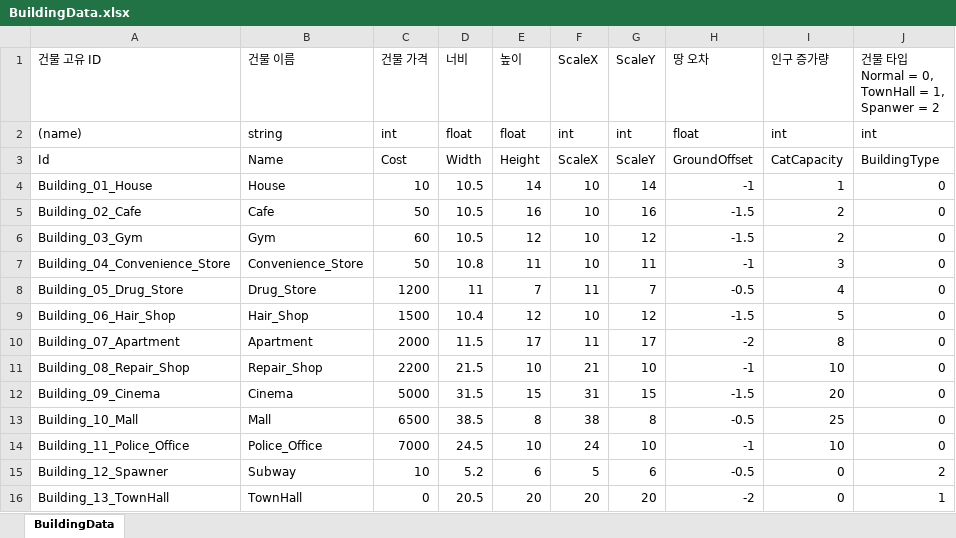
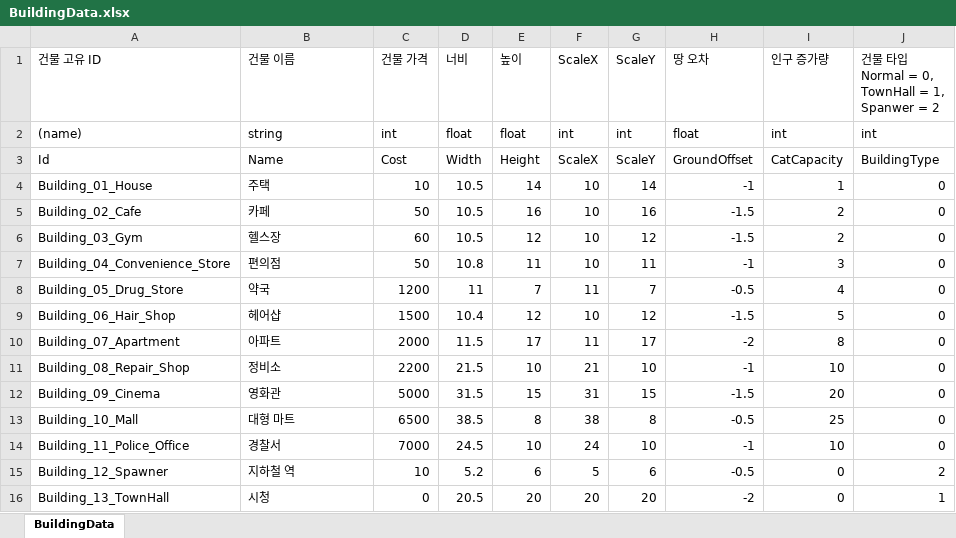
Before and after one commit to Stone-AK/NyangNyanTown, an Excel workbook: JsonConverter/ExcelFiles/BuildingData.xlsx, sheet BuildingData, drawn as a sheet; only a part is shown; values as stored, in another font and other column widths than the file's, no borders; charts and pictures not drawn; the diff names each change by its address in the sheet, - before the commit and + after, or states it on an @@ line.

```diff
--- a/JsonConverter/ExcelFiles/BuildingData.xlsx (sheet BuildingData)
+++ b/JsonConverter/ExcelFiles/BuildingData.xlsx (sheet BuildingData)
-B4 (건물 이름): House
+B4 (건물 이름): 주택
-B5 (건물 이름): Cafe
+B5 (건물 이름): 카페
-B6 (건물 이름): Gym
+B6 (건물 이름): 헬스장
-B7 (건물 이름): Convenience_Store
+B7 (건물 이름): 편의점
-B8 (건물 이름): Drug_Store
+B8 (건물 이름): 약국
-B9 (건물 이름): Hair_Shop
+B9 (건물 이름): 헤어샵
-B10 (건물 이름): Apartment
+B10 (건물 이름): 아파트
-B11 (건물 이름): Repair_Shop
+B11 (건물 이름): 정비소
-B12 (건물 이름): Cinema
+B12 (건물 이름): 영화관
-B13 (건물 이름): Mall
+B13 (건물 이름): 대형 마트
-B14 (건물 이름): Police_Office
+B14 (건물 이름): 경찰서
-B15 (건물 이름): Subway
+B15 (건물 이름): 지하철 역
-B16 (건물 이름): TownHall
+B16 (건물 이름): 시청
```
Also changed, not shown: JsonConverter/ExcelFiles/LandUpGradeData.xlsx, 13 other files.
